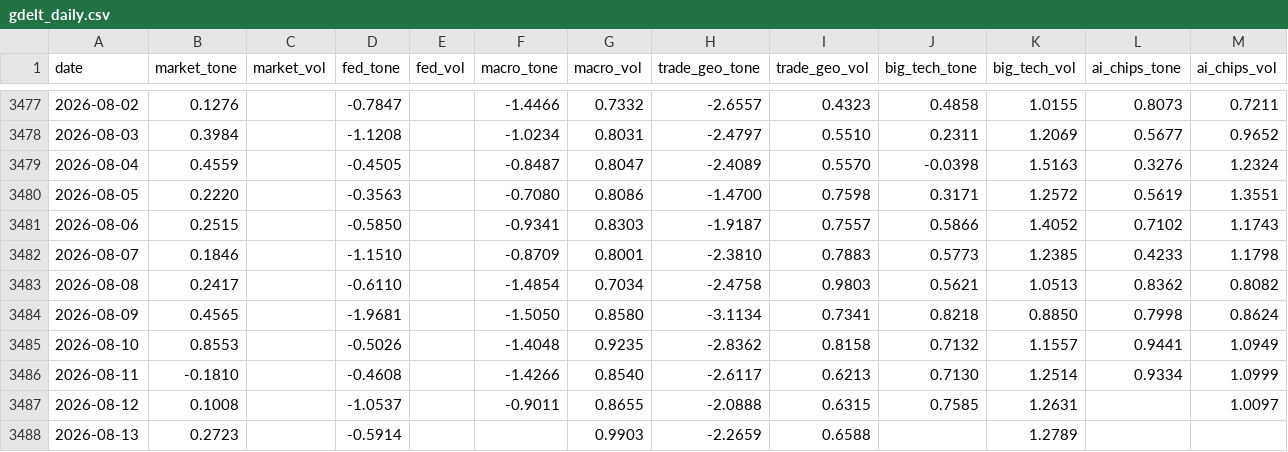
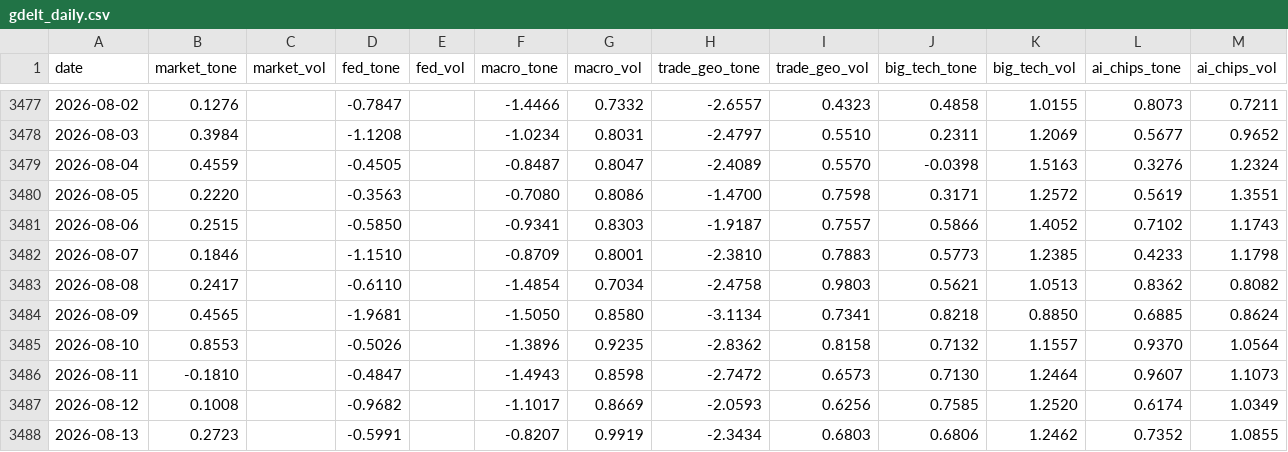
Before and after one commit to therbn12/nas100-data-relay, a CSV file: data/gdelt_daily.csv, drawn as a sheet; only a part is shown, gaps mark what is left out.

Commit message:
data refresh 2026-08-14T08:38:53Z

```diff
--- a/data/gdelt_daily.csv
+++ b/data/gdelt_daily.csv
@@ -3483,6 +3483,6 @@ date,market_tone,market_vol,fed_tone,fed_vol,macro_tone,macro_vol,trade_geo_tone
 2026-08-08,0.2417,,-0.6110,,-1.4854,0.7034,-2.4758,0.9803,0.5621,1.0513,0.8362,0.8082
-2026-08-09,0.4565,,-1.9681,,-1.5050,0.8580,-3.1134,0.7341,0.8218,0.8850,0.7998,0.8624
-2026-08-10,0.8553,,-0.5026,,-1.4048,0.9235,-2.8362,0.8158,0.7132,1.1557,0.9441,1.0949
-2026-08-11,-0.1810,,-0.4608,,-1.4266,0.8540,-2.6117,0.6213,0.7130,1.2514,0.9334,1.0999
-2026-08-12,0.1008,,-1.0537,,-0.9011,0.8655,-2.0888,0.6315,0.7585,1.2631,,1.0097
-2026-08-13,0.2723,,-0.5914,,,0.9903,-2.2659,0.6588,,1.2789,,
+2026-08-09,0.4565,,-1.9681,,-1.5050,0.8580,-3.1134,0.7341,0.8218,0.8850,0.6885,0.8624
+2026-08-10,0.8553,,-0.5026,,-1.3896,0.9235,-2.8362,0.8158,0.7132,1.1557,0.9370,1.0564
+2026-08-11,-0.1810,,-0.4847,,-1.4943,0.8598,-2.7472,0.6573,0.7130,1.2464,0.9607,1.1073
+2026-08-12,0.1008,,-0.9682,,-1.1017,0.8669,-2.0593,0.6256,0.7585,1.2520,0.6174,1.0349
+2026-08-13,0.2723,,-0.5991,,-0.8207,0.9919,-2.3434,0.6803,0.6806,1.2462,0.7352,1.0855
```
